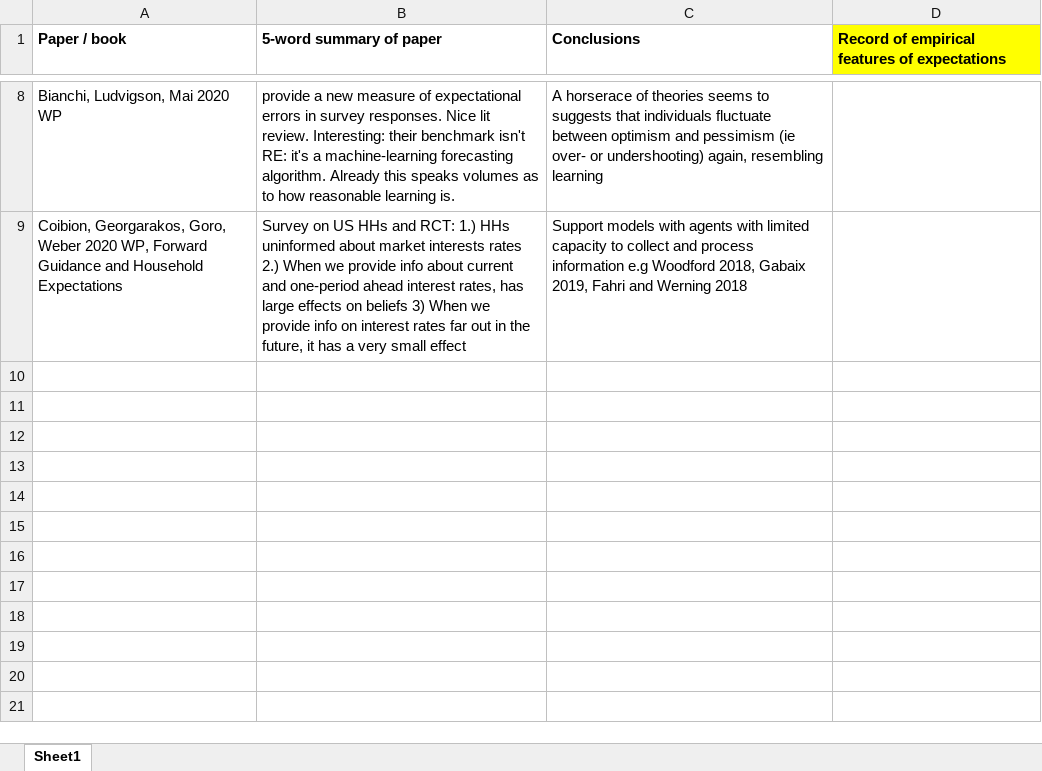
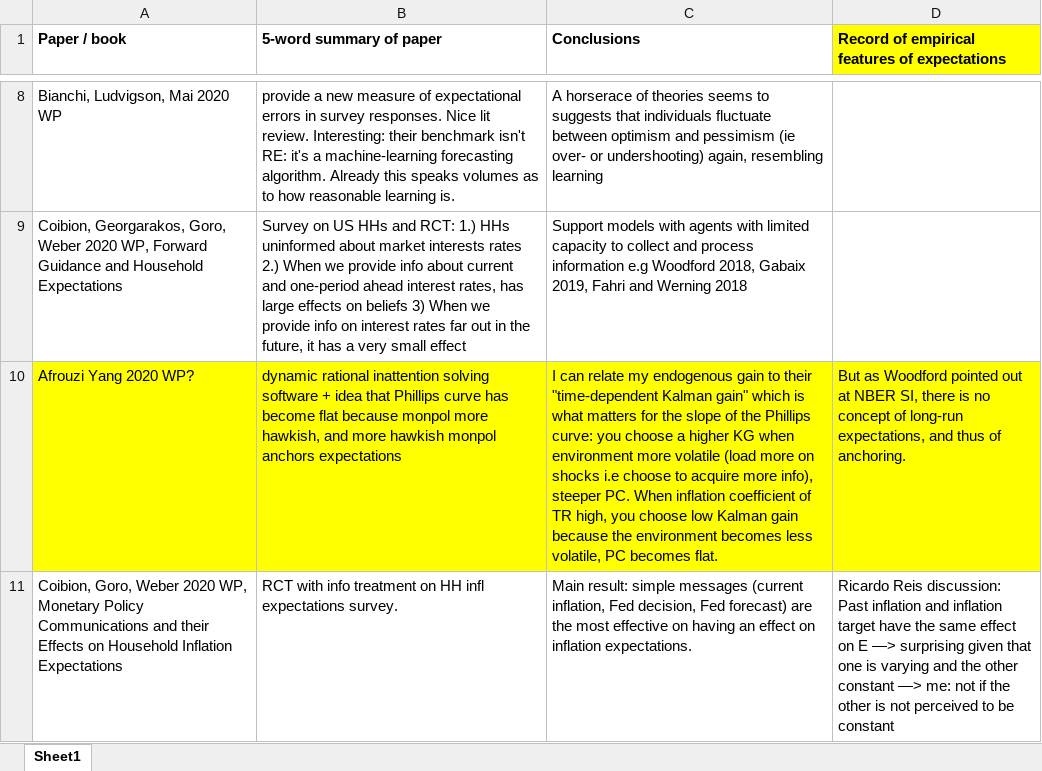
Before and after one commit to lauragati/next, an Excel workbook: literature/record_empirical_features_expectations.xlsx, sheet Sheet1, drawn as a sheet; only a part is shown, gaps mark what is left out; values as stored, in another font and other column widths than the file's, no borders; the diff names each change by its address in the sheet, - before the commit and + after, or states it on an @@ line.

```diff
--- a/literature/record_empirical_features_expectations.xlsx (sheet Sheet1)
+++ b/literature/record_empirical_features_expectations.xlsx (sheet Sheet1)
+row 10: Afrouzi Yang 2020 WP? | dynamic rational inattention solving software + idea that Phillips curve has become flat because monpol more hawkish, and more hawkish monpol anchors expectations | I can relate my endogenous gain to their "time-dependent Kalman gain" which is what matters for the slope of the Phillips curve: you choose a higher KG when environment more volatile (load more on shocks i.e choose to acquire more info), steeper PC. When inflation coefficient of TR high, you choose low Kalman gain because the environment becomes less volatile, PC becomes flat. | But as Woodford pointed out at NBER SI, there is no concept of long-run expectations, and thus of anchoring.
+row 11: Coibion, Goro, Weber 2020 WP, Monetary Policy Communications and their Effects on Household Inflation Expectations | RCT with info treatment on HH infl expectations survey. | Main result: simple messages (current inflation, Fed decision, Fed forecast) are the most effective on having an effect on inflation expectations. | Ricardo Reis discussion: Past inflation and inflation target have the same effect on E —> surprising given that one is varying and the other constant —> me: not if the other is not perceived to be constant
```
Also changed, not shown: 15 other files.
